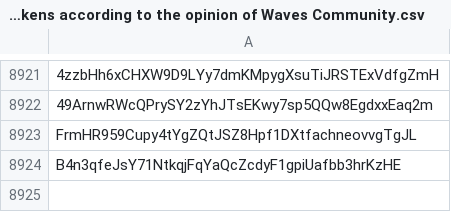
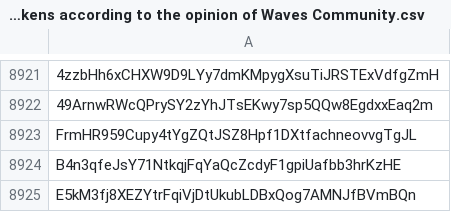
Before and after one commit to wavesplatform/waves-community, a CSV file: Scam tokens according to the opinion of Waves Community.csv, drawn as a sheet; only a part is shown, gaps mark what is left out; the diff names each change by its address in the sheet, - before the commit and + after, or states it on an @@ line.

Commit message:
Updates

```diff
--- a/Scam tokens according to the opinion of Waves Community.csv
+++ b/Scam tokens according to the opinion of Waves Community.csv
+row 8925: E5kM3fj8XEZYtrFqiVjDtUkubLDBxQog7AMNJfBVmBQn
```
